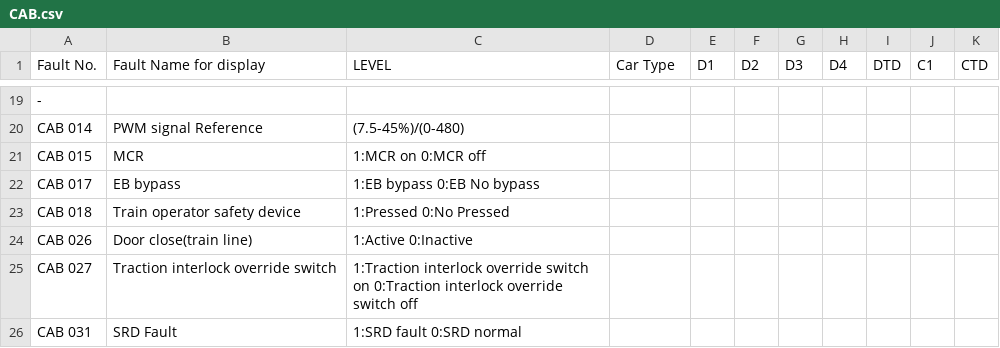
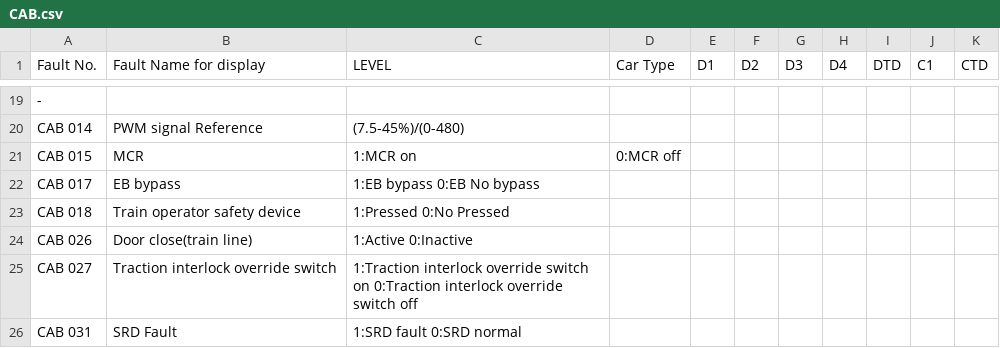
Before and after one commit to hylamba/SP1900-TMS-Diagnostic-Dashboard, a CSV file: CAB.csv, drawn as a sheet; only a part is shown, gaps mark what is left out; the diff names each change by its address in the sheet, - before the commit and + after, or states it on an @@ line.

Commit message:
Update CAB.csv

```diff
--- a/CAB.csv
+++ b/CAB.csv
-C21 (LEVEL): 1:MCR on 0:MCR off
+C21 (LEVEL): 1:MCR on
-D21 (Car Type): (empty)
+D21 (Car Type): 0:MCR off
```
